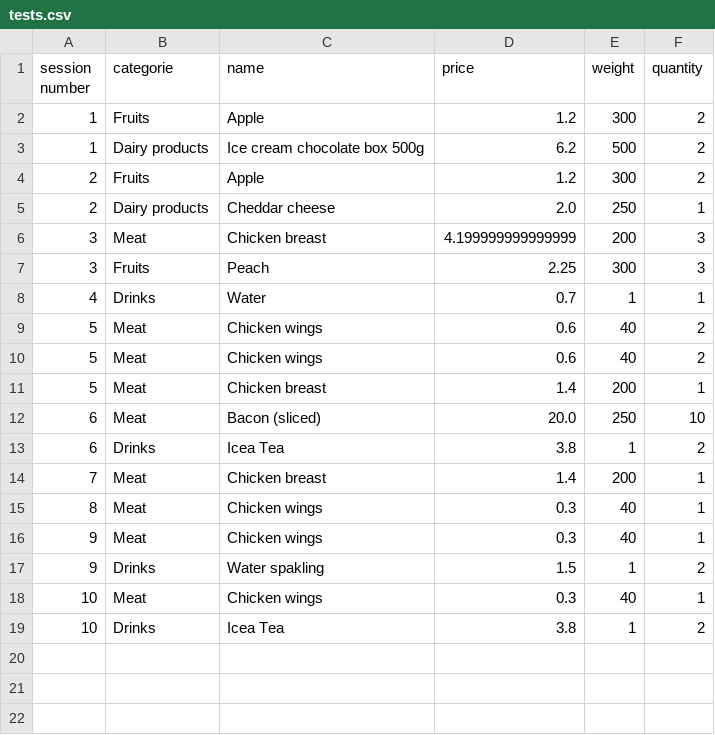
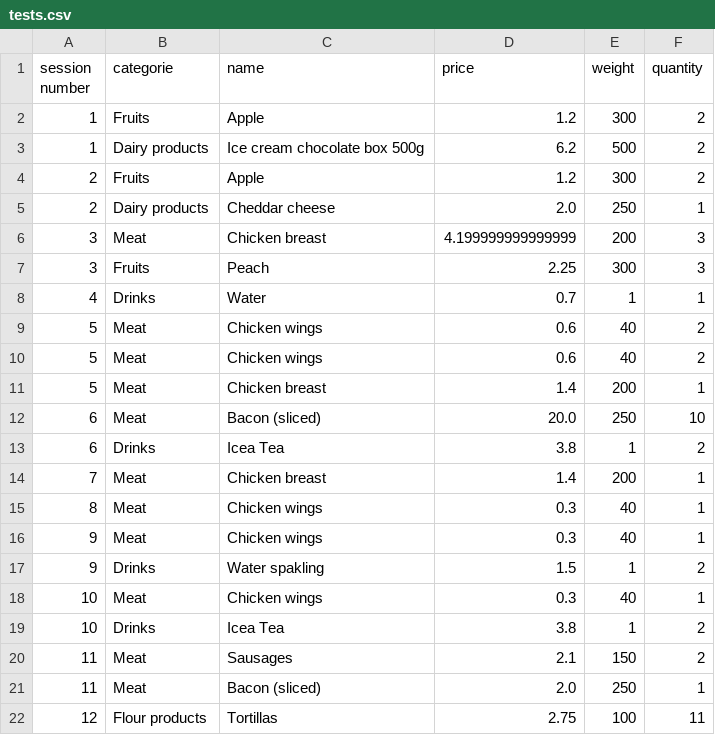
Before and after one commit to 23DP1KBelo/shopping_cart, a CSV file: data/user_shoppng_cart/tests.csv, drawn as a sheet; the diff names each change by its address in the sheet, - before the commit and + after, or states it on an @@ line.

```diff
--- a/data/user_shoppng_cart/tests.csv
+++ b/data/user_shoppng_cart/tests.csv
+row 20: 11 | Meat | Sausages | 2.1 | 150 | 2
+row 21: 11 | Meat | Bacon (sliced) | 2.0 | 250 | 1
+row 22: 12 | Flour products | Tortillas | 2.75 | 100 | 11
```
Also changed, not shown: 4 other files.
